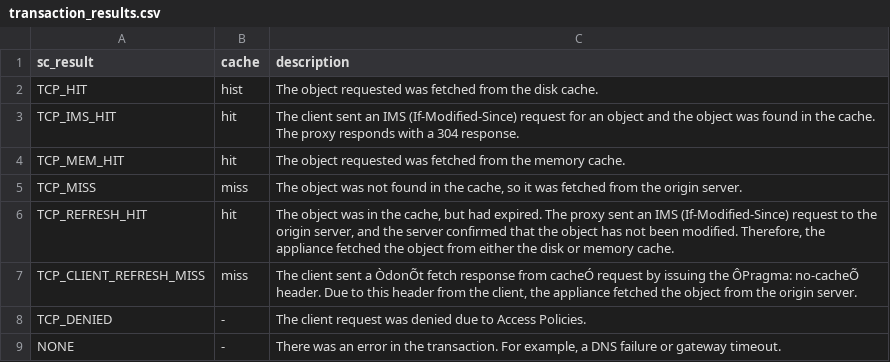
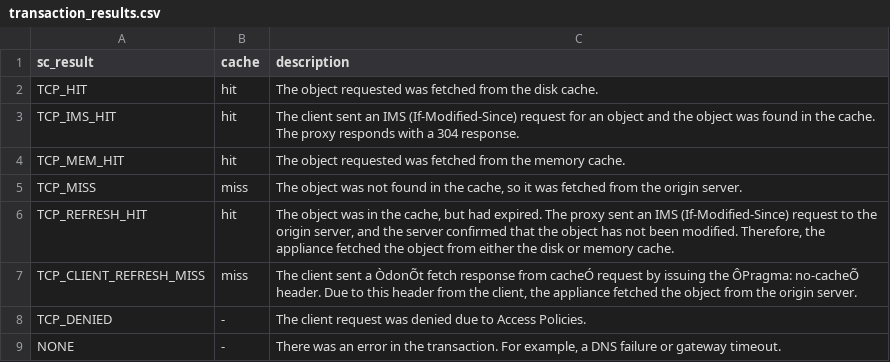
Before and after one commit to splunk/splunk-app-cisco-ironport-web-security, a CSV file: app/Splunk_CiscoIronportWebSecurity/lookups/transaction_results.csv, drawn as a sheet.

Commit message:
[auto push from `hostname`]: WSA lookup correction

```diff
--- a/app/Splunk_CiscoIronportWebSecurity/lookups/transaction_results.csv
+++ b/app/Splunk_CiscoIronportWebSecurity/lookups/transaction_results.csv
@@ -1,3 +1,3 @@
 sc_result,cache,description
-TCP_HIT,hist,The object requested was fetched from the disk cache.
+TCP_HIT,hit,The object requested was fetched from the disk cache.
 TCP_IMS_HIT,hit,The client sent an IMS (If-Modified-Since) request for an object and the object was found in the cache. The proxy responds with a 304 response.
```
Also changed, not shown: 4 other files.
